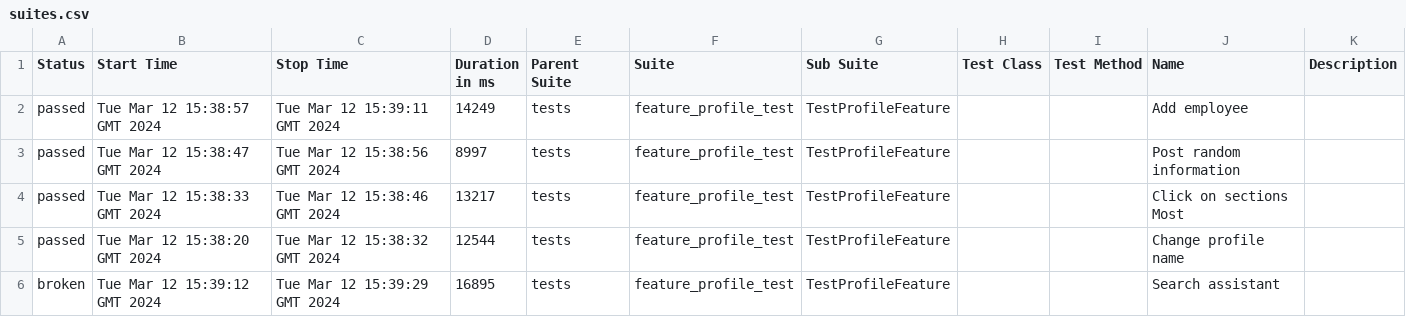
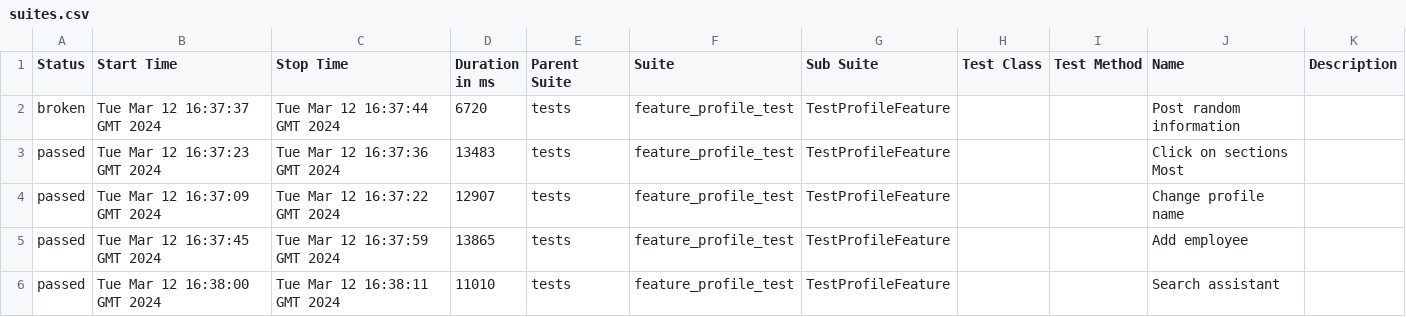
Before and after one commit to Roman1599/petrov-main, a CSV file: data/suites.csv, drawn as a sheet.

```diff
--- a/data/suites.csv
+++ b/data/suites.csv
@@ -1,6 +1,6 @@
 "Status","Start Time","Stop Time","Duration in ms","Parent Suite","Suite","Sub Suite","Test Class","Test Method","Name","Description"
-"passed","Tue Mar 12 15:38:57 GMT 2024","Tue Mar 12 15:39:11 GMT 2024","14249","tests","feature_profile_test","TestProfileFeature","","","Add employee",""
-"passed","Tue Mar 12 15:38:47 GMT 2024","Tue Mar 12 15:38:56 GMT 2024","8997","tests","feature_profile_test","TestProfileFeature","","","Post random information",""
-"passed","Tue Mar 12 15:38:33 GMT 2024","Tue Mar 12 15:38:46 GMT 2024","13217","tests","feature_profile_test","TestProfileFeature","","","Click on sections Most",""
-"passed","Tue Mar 12 15:38:20 GMT 2024","Tue Mar 12 15:38:32 GMT 2024","12544","tests","feature_profile_test","TestProfileFeature","","","Change profile name",""
-"broken","Tue Mar 12 15:39:12 GMT 2024","Tue Mar 12 15:39:29 GMT 2024","16895","tests","feature_profile_test","TestProfileFeature","","","Search assistant",""
+"broken","Tue Mar 12 16:37:37 GMT 2024","Tue Mar 12 16:37:44 GMT 2024","6720","tests","feature_profile_test","TestProfileFeature","","","Post random information",""
+"passed","Tue Mar 12 16:37:23 GMT 2024","Tue Mar 12 16:37:36 GMT 2024","13483","tests","feature_profile_test","TestProfileFeature","","","Click on sections Most",""
+"passed","Tue Mar 12 16:37:09 GMT 2024","Tue Mar 12 16:37:22 GMT 2024","12907","tests","feature_profile_test","TestProfileFeature","","","Change profile name",""
+"passed","Tue Mar 12 16:37:45 GMT 2024","Tue Mar 12 16:37:59 GMT 2024","13865","tests","feature_profile_test","TestProfileFeature","","","Add employee",""
+"passed","Tue Mar 12 16:38:00 GMT 2024","Tue Mar 12 16:38:11 GMT 2024","11010","tests","feature_profile_test","TestProfileFeature","","","Search assistant",""
```
Also changed, not shown: 36 other files.
